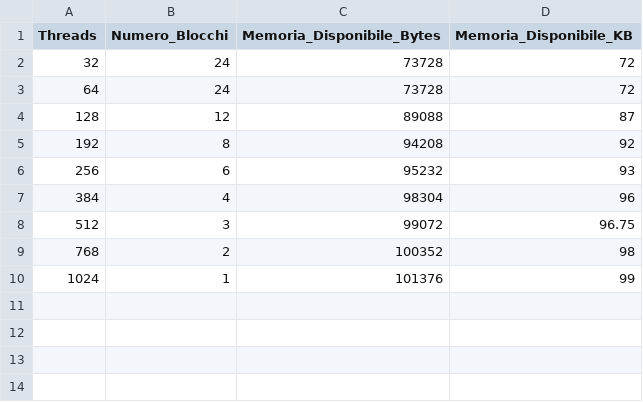
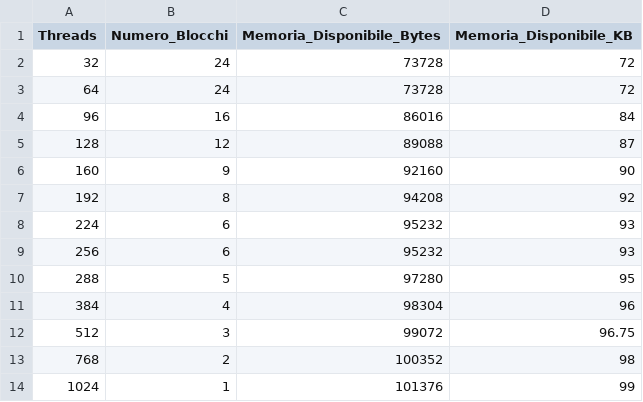
Before and after one commit to ItsMegan605/MES, a CSV file: StringComparison/Code/GPU/memoria.csv, drawn as a sheet.

```diff
--- a/StringComparison/Code/GPU/memoria.csv
+++ b/StringComparison/Code/GPU/memoria.csv
@@ -3,5 +3,9 @@ Threads,Numero_Blocchi,Memoria_Disponibile_Bytes,Memoria_Disponibile_KB
 64,24,73728,72
+96,16,86016,84
 128,12,89088,87
+160,9,92160,90
 192,8,94208,92
+224,6,95232,93
 256,6,95232,93
+288,5,97280,95
 384,4,98304,96
```
Also changed, not shown: StringComparison/Code/GPU/overhead.csv, 45 other files.
